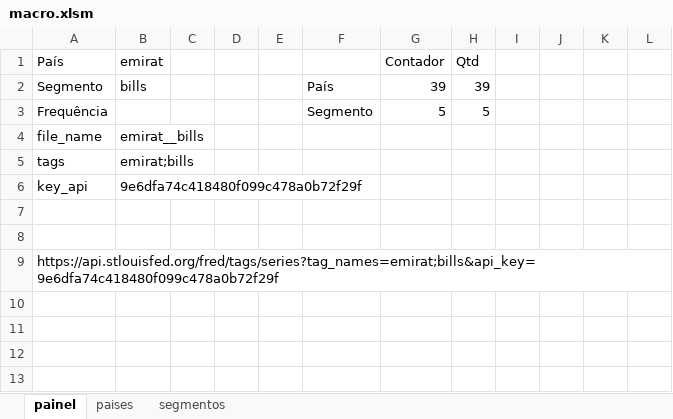
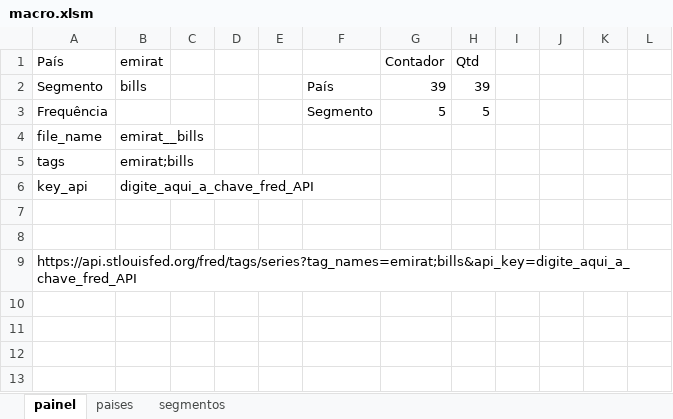
Before and after one commit to LLuizEduardo/Dissertacao-API_extracao_FRED, an Excel workbook: macro.xlsm, sheet painel, drawn as a sheet; only a part is shown; values as stored, in another font and other column widths than the file's, no borders; charts and pictures not drawn; the diff names each change by its address in the sheet, - before the commit and + after, or states it on an @@ line.

```diff
--- a/macro.xlsm (sheet painel)
+++ b/macro.xlsm (sheet painel)
-B6 (emirat): 9e6dfa74c418480f099c478a0b72f29f
+B6 (emirat): digite_aqui_a_chave_fred_API
-A9 (País): https://api.stlouisfed.org/fred/tags/series?tag_names=emirat;bills&api_key=9e6dfa74c418480f099c478a0b72f29f
+A9 (País): https://api.stlouisfed.org/fred/tags/series?tag_names=emirat;bills&api_key=digite_aqui_a_chave_fred_API
```
Also changed, not shown: charts or pictures, 5 other files.
